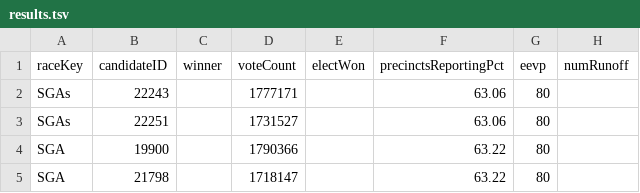
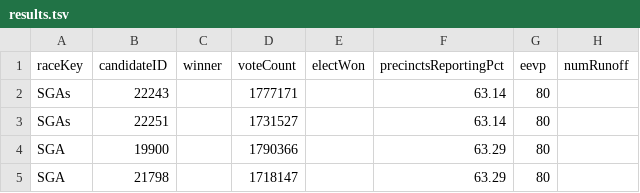
Before and after one commit to ericpp/georgia-runoff-data-2021, a TSV file: Bloomberg/results.tsv, drawn as a sheet.

Commit message:
AP/GA.json AP/summary.json Bloomberg/GA-results.tsv Bloomberg/results.tsv WJXT/data.json log.txt

```diff
--- a/Bloomberg/results.tsv
+++ b/Bloomberg/results.tsv
@@ -1,5 +1,5 @@
 raceKey	candidateID	winner	voteCount	electWon	precinctsReportingPct	eevp	numRunoff
-SGAs	22243		1777171		63.06	80	
-SGAs	22251		1731527		63.06	80	
-SGA	19900		1790366		63.22	80	
-SGA	21798		1718147		63.22	80	
+SGAs	22243		1777171		63.14	80	
+SGAs	22251		1731527		63.14	80	
+SGA	19900		1790366		63.29	80	
+SGA	21798		1718147		63.29	80	
```
Also changed, not shown: Bloomberg/GA-results.tsv, 4 other files.
